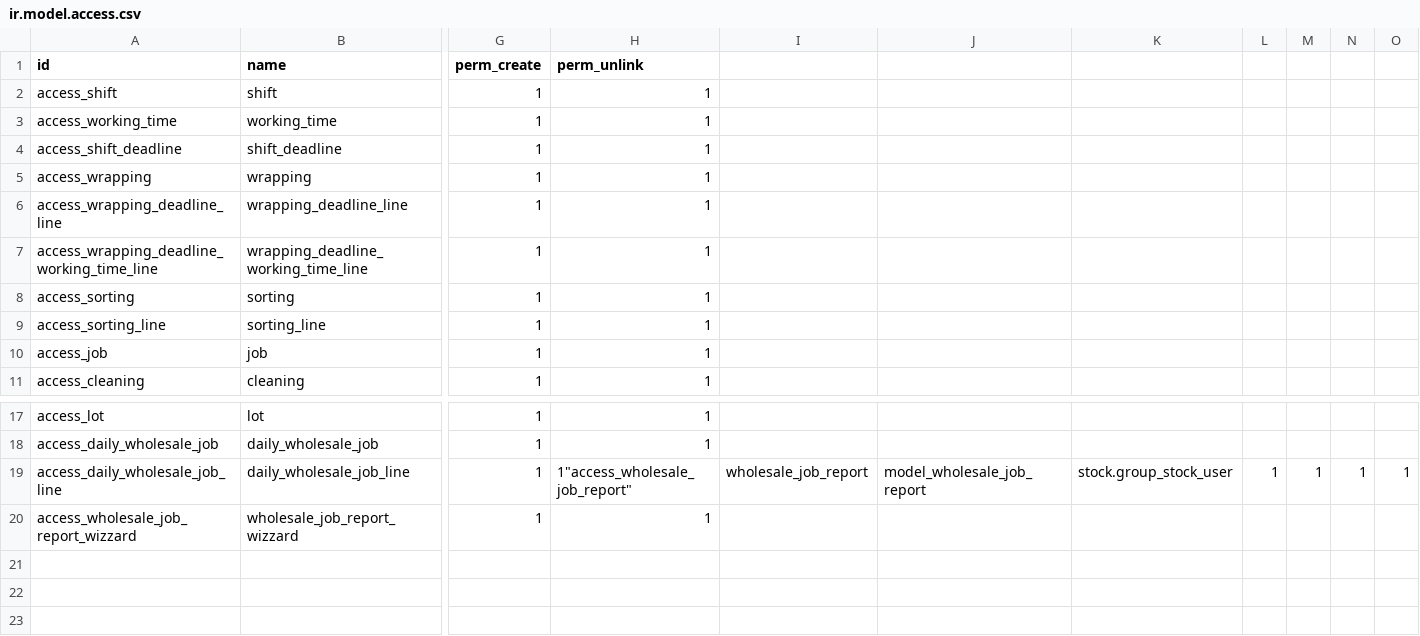
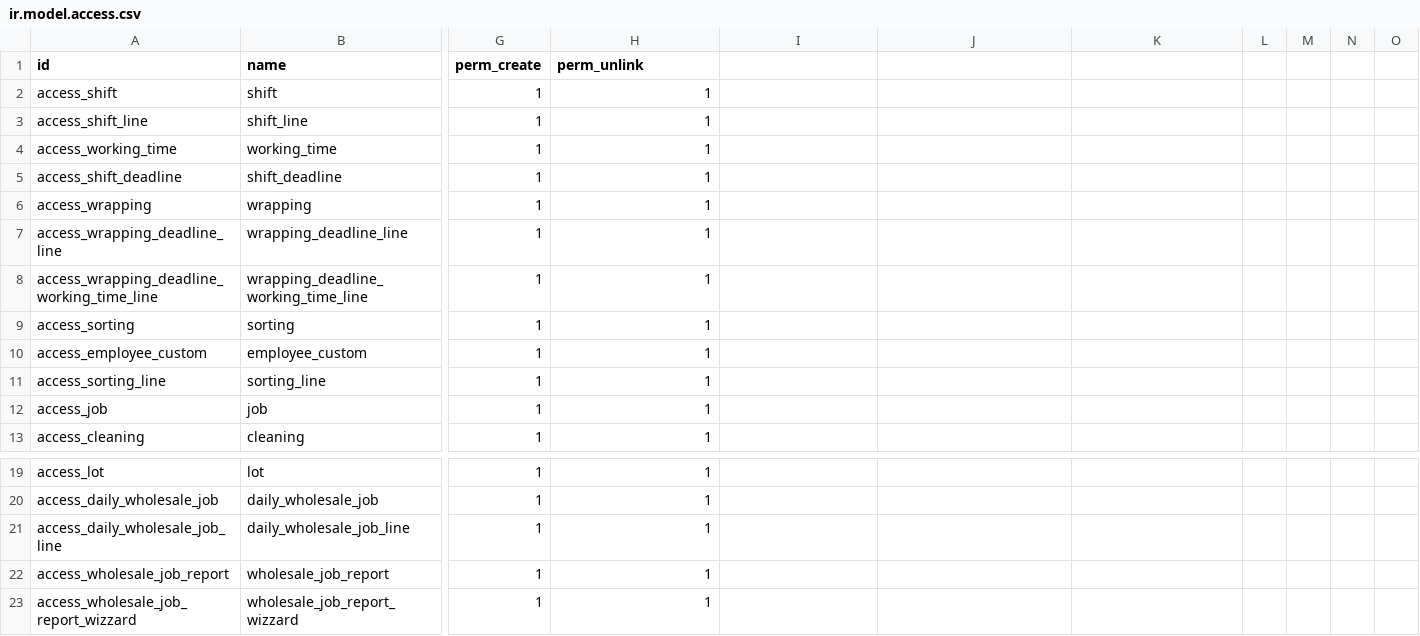
Before and after one commit to AgustinusPangestuW/pilarmedia_compotec, a CSV file: appsodoo/inventory/pilarmedia_for_compotec/security/ir.model.access.csv, drawn as a sheet; only a part is shown, gaps mark what is left out; addresses are those after the commit; rows hold the shown columns only; the diff names each change by its address in the sheet, - before the commit and + after, or states it on an @@ line.

Commit message:
[feat] employee_custom, and adjust param ondelete=cascade
+ penambahan table baru `employee_custom` yang bertujuan untuk menampung informasi pegawai.
* semua yang terelasi ke res.user dirubah ke employee_custom
+ penyesuaian param ondelete=cascade agar saat parent terhapus, child akan mengikuti

```diff
--- a/appsodoo/inventory/pilarmedia_for_compotec/security/ir.model.access.csv
+++ b/appsodoo/inventory/pilarmedia_for_compotec/security/ir.model.access.csv
+row 3: access_shift_line | shift_line | 1 | 1
+row 10: access_employee_custom | employee_custom | 1 | 1
-H21 (perm_unlink): 1"access_wholesale_job_report"
+H21 (perm_unlink): 1
-I21: wholesale_job_report
+I21: (empty)
-J21: model_wholesale_job_report
+J21: (empty)
-K21: stock.group_stock_user
+K21: (empty)
-L21: 1
+L21: (empty)
-M21: 1
+M21: (empty)
-N21: 1
+N21: (empty)
-O21: 1
+O21: (empty)
+row 22: access_wholesale_job_report | wholesale_job_report | 1 | 1
```
Also changed, not shown: 13 other files.
